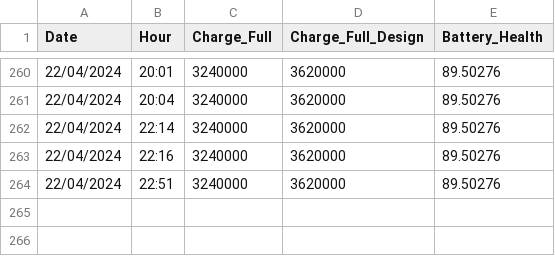
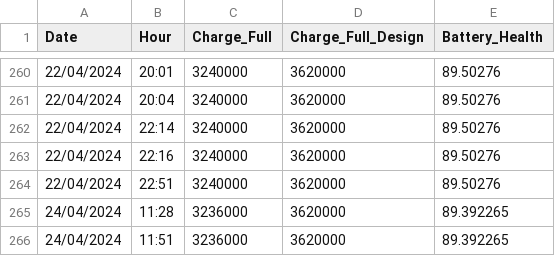
Before and after one commit to AliothCancer/energy_monitor, a CSV file: data/battery_stats.csv, drawn as a sheet; only a part is shown, gaps mark what is left out.

```diff
--- a/data/battery_stats.csv
+++ b/data/battery_stats.csv
@@ -264 +264,3 @@ Date,Hour,Charge_Full,Charge_Full_Design,Battery_Health
 22/04/2024,22:51,3240000,3620000,89.50276
+24/04/2024,11:28,3236000,3620000,89.392265
+24/04/2024,11:51,3236000,3620000,89.392265
```
Also changed, not shown: 2 other files.
